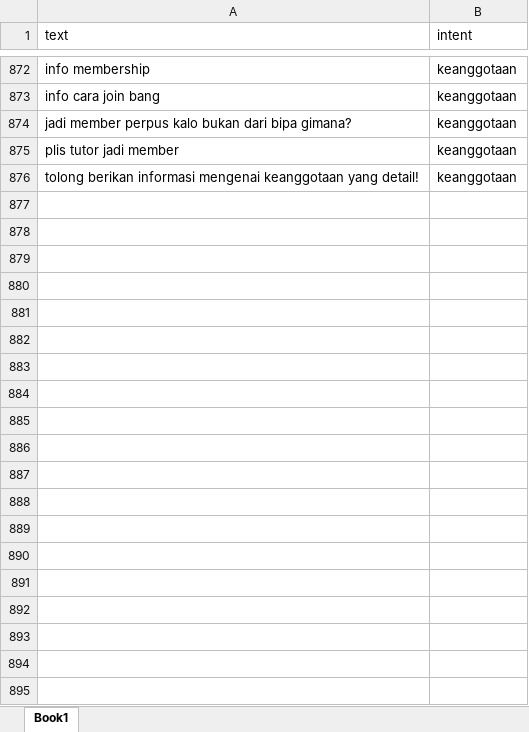
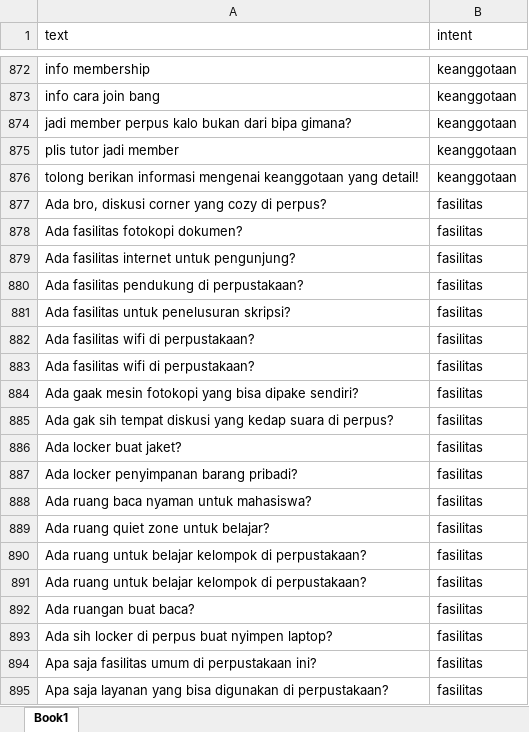
Before and after one commit to HaqTetsuya/ChatbotPerpusBipa, an Excel workbook: train.xlsx, sheet Book1, drawn as a sheet; only a part is shown, gaps mark what is left out; values as stored, in another font and other column widths than the file's, no borders; the diff covers the shown part only; the diff names each change by its address in the sheet, - before the commit and + after, or states it on an @@ line.

Commit message:
added new intent fasility

```diff
--- a/train.xlsx (sheet Book1)
+++ b/train.xlsx (sheet Book1)
+row 877: Ada bro, diskusi corner yang cozy di perpus? | fasilitas
+row 878: Ada fasilitas fotokopi dokumen? | fasilitas
+row 879: Ada fasilitas internet untuk pengunjung? | fasilitas
+row 880: Ada fasilitas pendukung di perpustakaan? | fasilitas
+row 881: Ada fasilitas untuk penelusuran skripsi? | fasilitas
+row 882: Ada fasilitas wifi di perpustakaan? | fasilitas
+row 883: Ada fasilitas wifi di perpustakaan? | fasilitas
+row 884: Ada gaak mesin fotokopi yang bisa dipake sendiri? | fasilitas
+row 885: Ada gak sih tempat diskusi yang kedap suara di perpus? | fasilitas
+row 886: Ada locker buat jaket? | fasilitas
+row 887: Ada locker penyimpanan barang pribadi? | fasilitas
+row 888: Ada ruang baca nyaman untuk mahasiswa? | fasilitas
+row 889: Ada ruang quiet zone untuk belajar? | fasilitas
+row 890: Ada ruang untuk belajar kelompok di perpustakaan? | fasilitas
+row 891: Ada ruang untuk belajar kelompok di perpustakaan? | fasilitas
+row 892: Ada ruangan buat baca? | fasilitas
+row 893: Ada sih locker di perpus buat nyimpen laptop? | fasilitas
+row 894: Apa saja fasilitas umum di perpustakaan ini? | fasilitas
+row 895: Apa saja layanan yang bisa digunakan di perpustakaan? | fasilitas
```
Also changed, not shown: 106 added rows elsewhere in this sheet.
